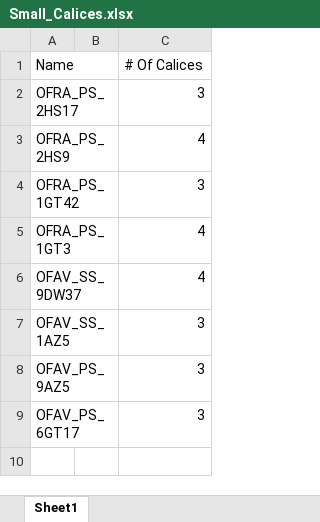
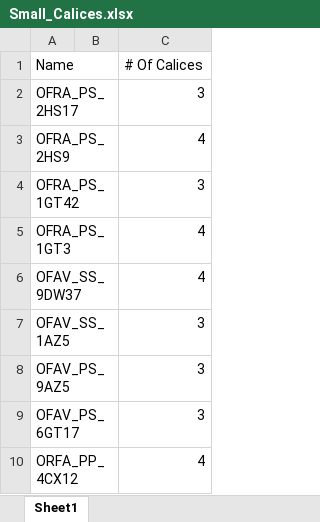
Before and after one commit to Hanaleievans/CF_2022, an Excel workbook: Small_Calices.xlsx, sheet Sheet1, drawn as a sheet; values as stored, in another font and other column widths than the file's, no borders; the diff names each change by its address in the sheet, - before the commit and + after, or states it on an @@ line.

```diff
--- a/Small_Calices.xlsx (sheet Sheet1)
+++ b/Small_Calices.xlsx (sheet Sheet1)
+row 10: ORFA_PP_4CX12 |  | 4
```
Also changed, not shown: 32 other files.
